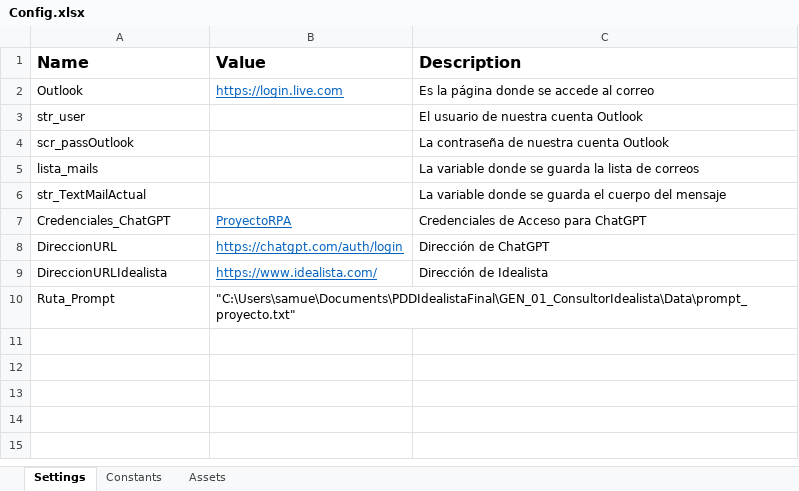
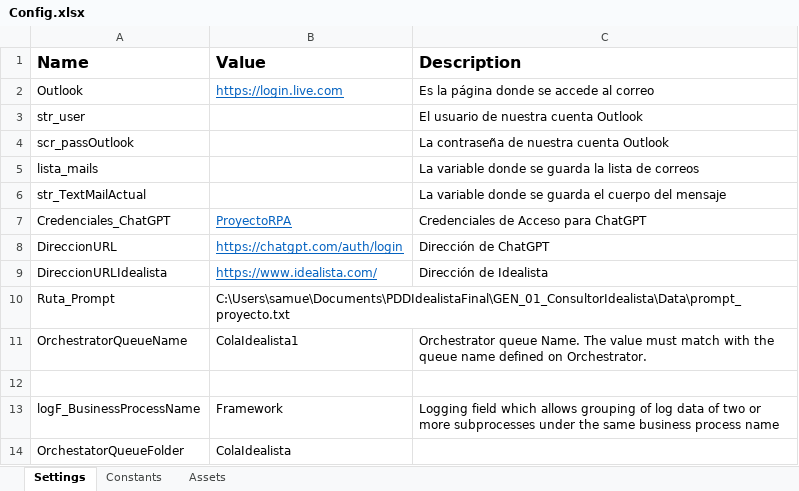
Before and after one commit to Samuel14CM/GEN_01_ConsultorIdealista, an Excel workbook: GEN_01_ConsultorIdealista/Data/Config.xlsx, sheet Settings, drawn as a sheet; values as stored, in another font and other column widths than the file's, no borders; the diff names each change by its address in the sheet, - before the commit and + after, or states it on an @@ line.

```diff
--- a/GEN_01_ConsultorIdealista/Data/Config.xlsx (sheet Settings)
+++ b/GEN_01_ConsultorIdealista/Data/Config.xlsx (sheet Settings)
-B10 (Value): "C:\Users\samue\Documents\PDDIdealistaFinal\GEN_01_ConsultorIdealista\Data\prompt_proyecto.txt"
+B10 (Value): C:\Users\samue\Documents\PDDIdealistaFinal\GEN_01_ConsultorIdealista\Data\prompt_proyecto.txt
+row 11: OrchestratorQueueName | ColaIdealista1 | Orchestrator queue Name. The value must match with the queue name defined on Orchestrator.
+row 12: (empty)
+row 13: logF_BusinessProcessName | Framework | Logging field which allows grouping of log data of two or more subprocesses under the same business process name
+row 14: OrchestatorQueueFolder | ColaIdealista
```
Also changed, not shown: 35 other files.
